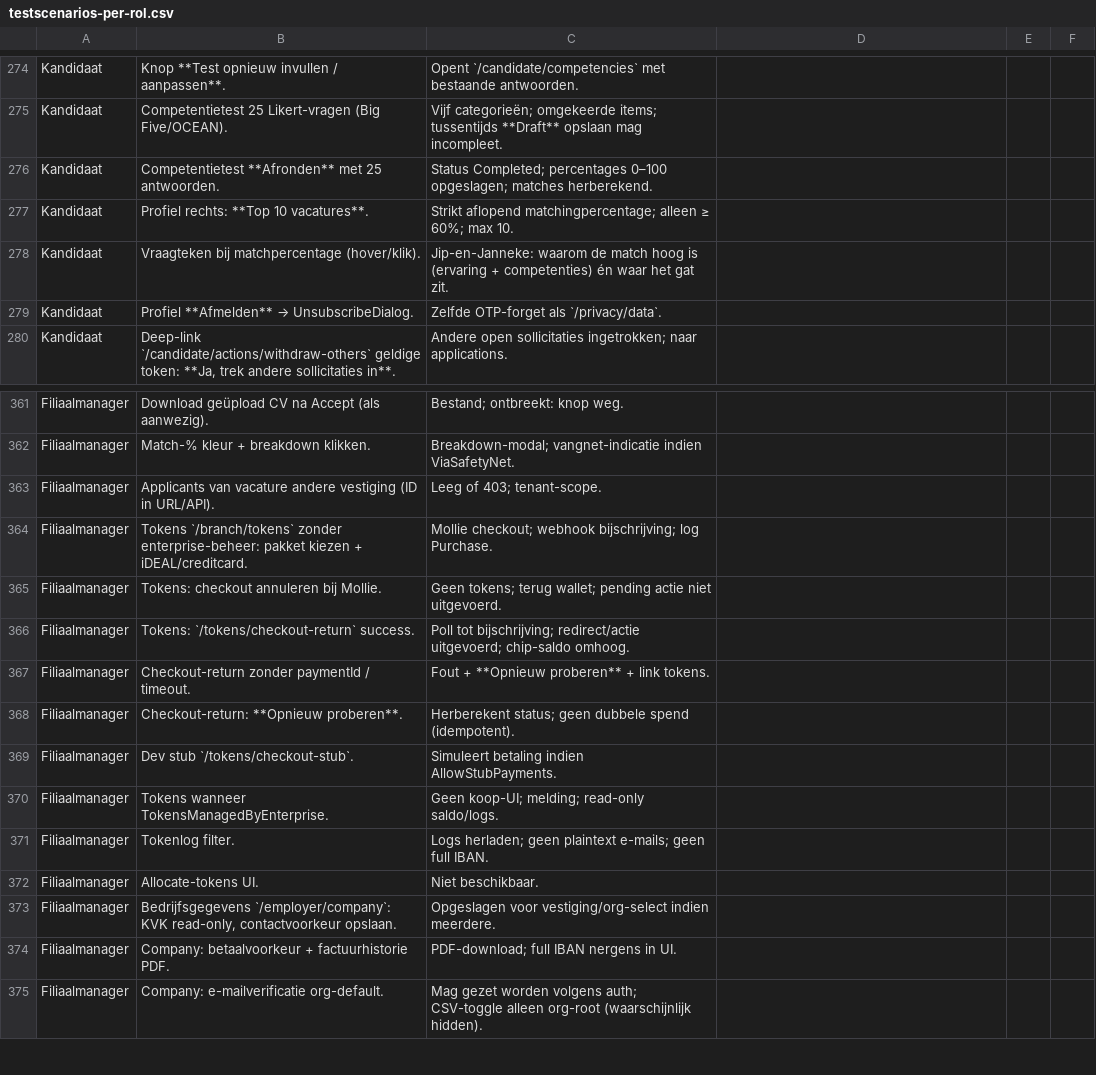
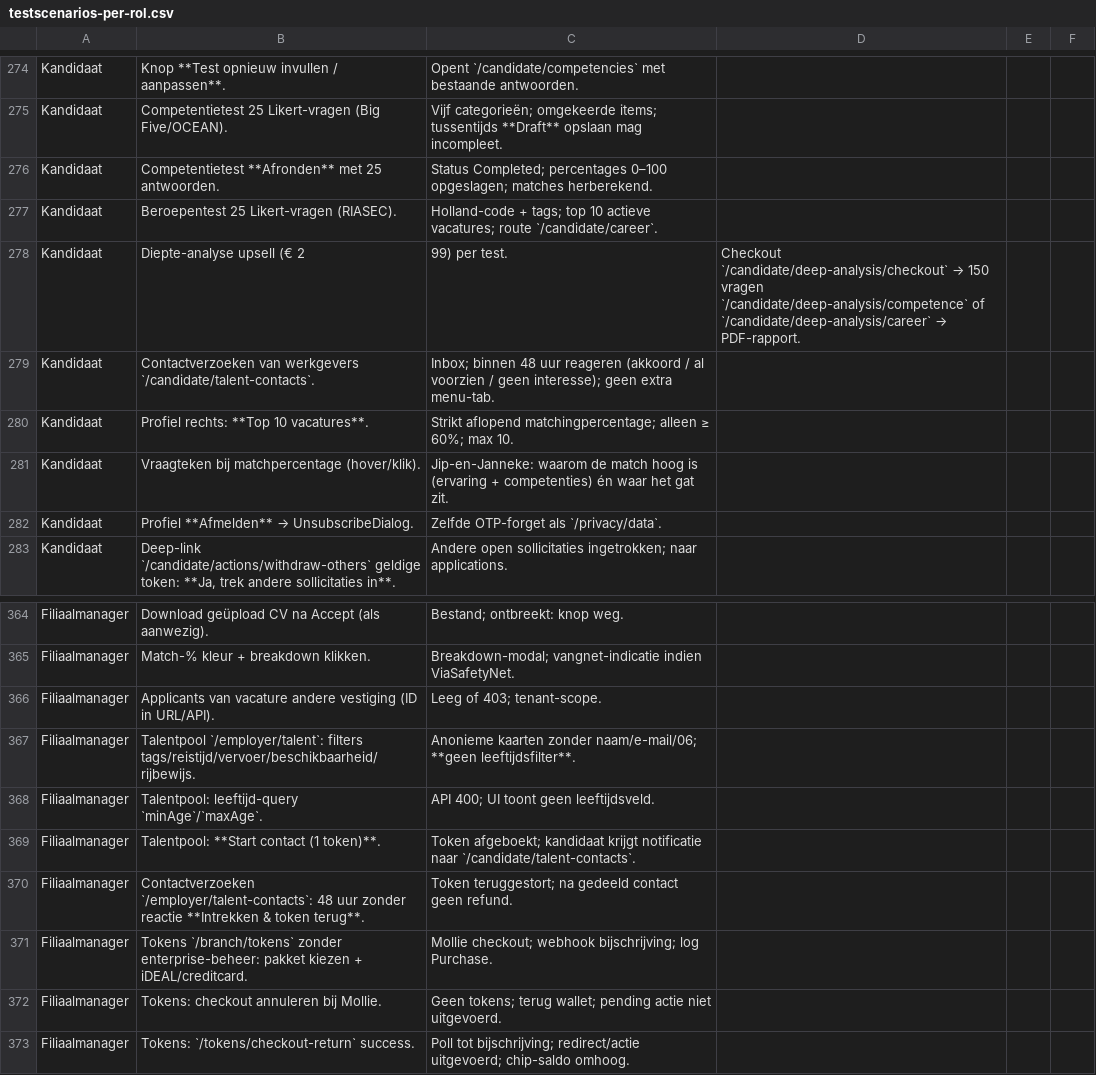
Before and after one commit to dennisbemer1007-pixel/Jobsy, a CSV file: docs/testscenarios-per-rol.csv, drawn as a sheet; only a part is shown, gaps mark what is left out; the shorter side is filled out with more unchanged rows.

```diff
--- a/docs/testscenarios-per-rol.csv
+++ b/docs/testscenarios-per-rol.csv
@@ -276,2 +276,5 @@ Kandidaat,Competentietest 25 Likert-vragen (Big Five/OCEAN).,Vijf categorieën;
 Kandidaat,Competentietest **Afronden** met 25 antwoorden.,Status Completed; percentages 0–100 opgeslagen; matches herberekend.
+Kandidaat,Beroepentest 25 Likert-vragen (RIASEC).,Holland-code + tags; top 10 actieve vacatures; route `/candidate/career`.
+Kandidaat,Diepte-analyse upsell (€ 2,99) per test.,Checkout `/candidate/deep-analysis/checkout` → 150 vragen `/candidate/deep-analysis/competence` of `/candidate/deep-analysis/career` → PDF-rapport.
+Kandidaat,Contactverzoeken van werkgevers `/candidate/talent-contacts`.,Inbox; binnen 48 uur reageren (akkoord / al voorzien / geen interesse); geen extra menu-tab.
 Kandidaat,Profiel rechts: **Top 10 vacatures**.,Strikt aflopend matchingpercentage; alleen ≥ 60%; max 10.
@@ -363,2 +366,6 @@ Filiaalmanager,Match-% kleur + breakdown klikken.,Breakdown-modal; vangnet-indic
 Filiaalmanager,Applicants van vacature andere vestiging (ID in URL/API).,Leeg of 403; tenant-scope.
+Filiaalmanager,Talentpool `/employer/talent`: filters tags/reistijd/vervoer/beschikbaarheid/rijbewijs.,Anonieme kaarten zonder naam/e-mail/06; **geen leeftijdsfilter**.
+Filiaalmanager,Talentpool: leeftijd-query `minAge`/`maxAge`.,API 400; UI toont geen leeftijdsveld.
+Filiaalmanager,Talentpool: **Start contact (1 token)**.,Token afgeboekt; kandidaat krijgt notificatie naar `/candidate/talent-contacts`.
+Filiaalmanager,Contactverzoeken `/employer/talent-contacts`: 48 uur zonder reactie **Intrekken & token terug**.,Token teruggestort; na gedeeld contact geen refund.
 Filiaalmanager,Tokens `/branch/tokens` zonder enterprise-beheer: pakket kiezen + iDEAL/creditcard.,Mollie checkout; webhook bijschrijving; log Purchase.
```
Also changed, not shown: 21 other files.
